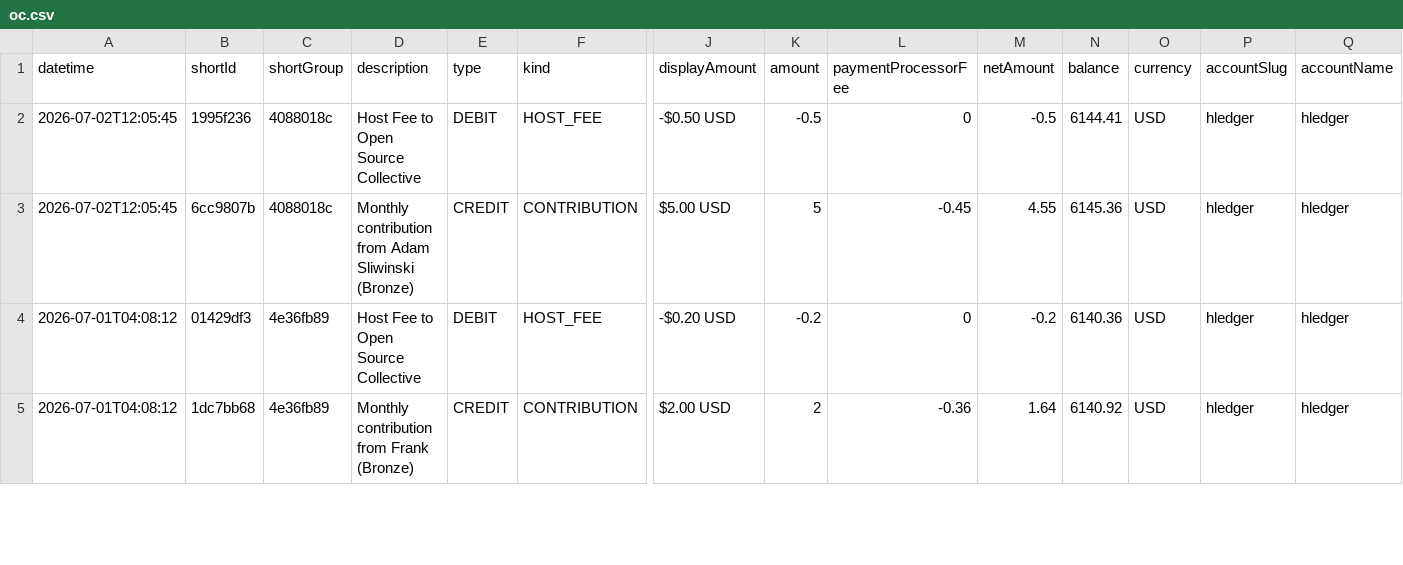
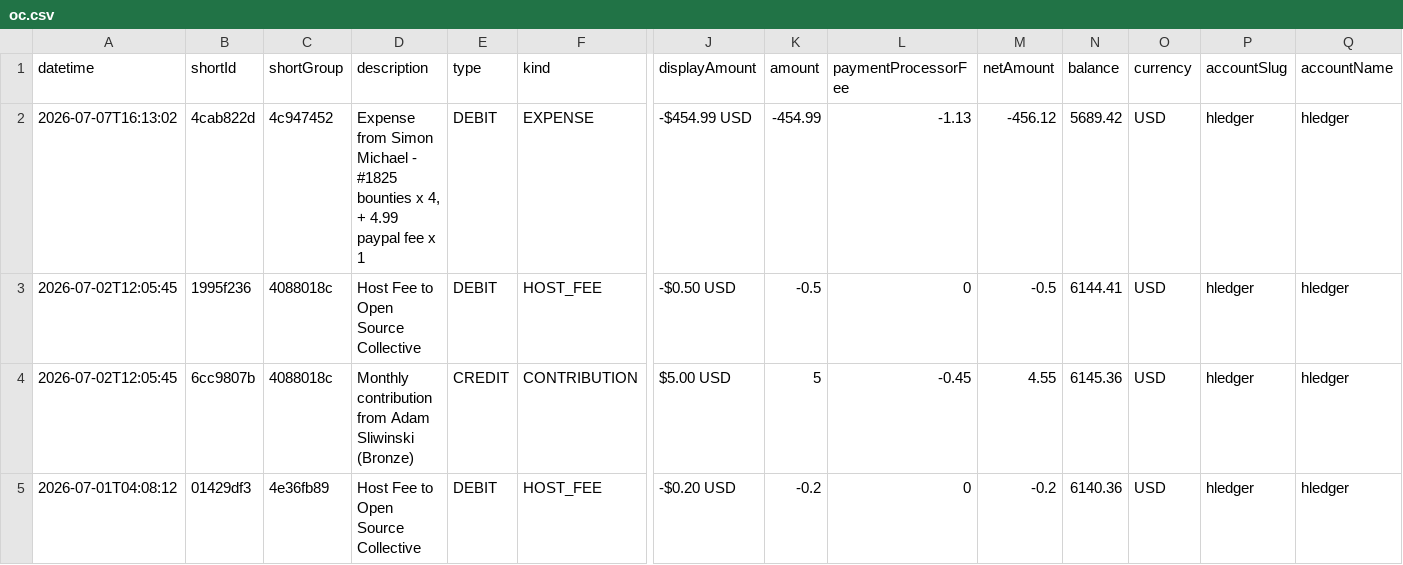
Before and after one commit to simonmichael/hledger_finance, a CSV file: data/oc.csv, drawn as a sheet; only a part is shown, gaps mark what is left out; the shorter side is filled out with more unchanged rows; rows hold the shown columns only; the diff names each change by its address in the sheet, - before the commit and + after, or states it on an @@ line.

Commit message:
csv

```diff
--- a/data/oc.csv
+++ b/data/oc.csv
+row 2: 2026-07-07T16:13:02 | 4cab822d | 4c947452 | Expense from Simon Michael - #1825 bounties x 4, + 4.99 paypal fee x 1 | DEBIT | EXPENSE | -$454.99 USD | -454.99 | -1.13 | -456.12 | 5689.42 | USD | hledger | hledger
```
